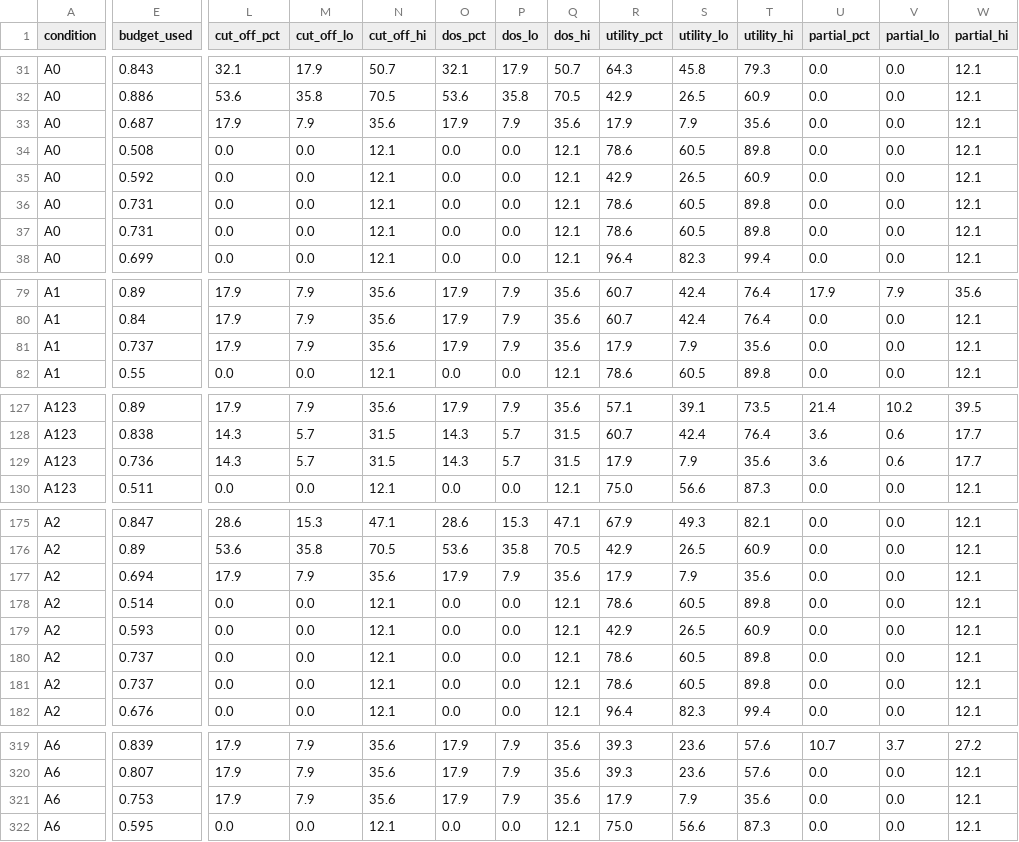
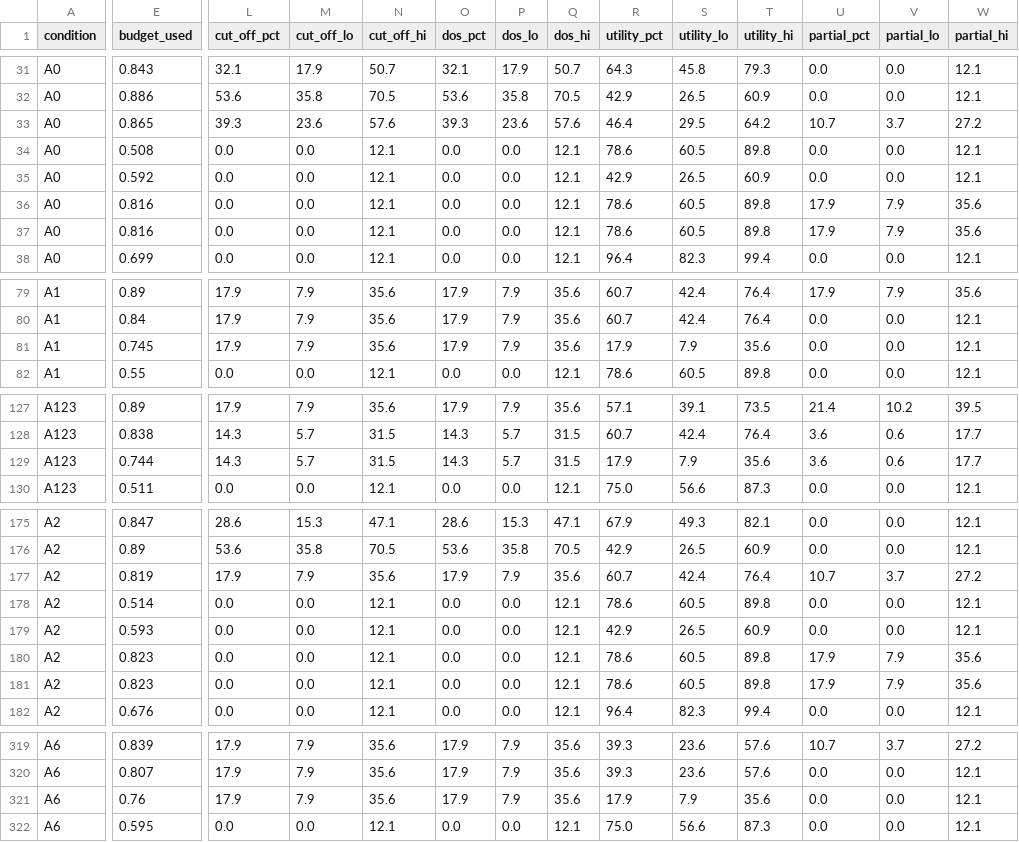
Before and after one commit to anasbiswas1/closure-reserve-research, a CSV file: reports/03_metrics_qwen7b.csv, drawn as a sheet; only a part is shown, gaps mark what is left out; the diff covers the shown part only; the diff names each change by its address in the sheet, - before the commit and + after, or states it on an @@ line.

```diff
--- a/reports/03_metrics_qwen7b.csv
+++ b/reports/03_metrics_qwen7b.csv
-E33 (budget_used): 0.687
+E33 (budget_used): 0.865
-L33 (cut_off_pct): 17.9
+L33 (cut_off_pct): 39.3
-M33 (cut_off_lo): 7.9
+M33 (cut_off_lo): 23.6
-N33 (cut_off_hi): 35.6
+N33 (cut_off_hi): 57.6
-O33 (dos_pct): 17.9
+O33 (dos_pct): 39.3
-P33 (dos_lo): 7.9
+P33 (dos_lo): 23.6
-Q33 (dos_hi): 35.6
+Q33 (dos_hi): 57.6
-R33 (utility_pct): 17.9
+R33 (utility_pct): 46.4
-S33 (utility_lo): 7.9
+S33 (utility_lo): 29.5
-T33 (utility_hi): 35.6
+T33 (utility_hi): 64.2
-U33 (partial_pct): 0.0
+U33 (partial_pct): 10.7
-V33 (partial_lo): 0.0
+V33 (partial_lo): 3.7
-W33 (partial_hi): 12.1
+W33 (partial_hi): 27.2
-E36:E37 (budget_used): 0.731
+E36:E37 (budget_used): 0.816
-U36:U37 (partial_pct): 0.0
+U36:U37 (partial_pct): 17.9
-V36:V37 (partial_lo): 0.0
+V36:V37 (partial_lo): 7.9
-W36:W37 (partial_hi): 12.1
+W36:W37 (partial_hi): 35.6
-E81 (budget_used): 0.737
+E81 (budget_used): 0.745
-E129 (budget_used): 0.736
+E129 (budget_used): 0.744
-E177 (budget_used): 0.694
+E177 (budget_used): 0.819
-R177 (utility_pct): 17.9
+R177 (utility_pct): 60.7
-S177 (utility_lo): 7.9
+S177 (utility_lo): 42.4
-T177 (utility_hi): 35.6
+T177 (utility_hi): 76.4
-U177 (partial_pct): 0.0
+U177 (partial_pct): 10.7
-V177 (partial_lo): 0.0
+V177 (partial_lo): 3.7
-W177 (partial_hi): 12.1
+W177 (partial_hi): 27.2
-E180:E181 (budget_used): 0.737
+E180:E181 (budget_used): 0.823
-U180:U181 (partial_pct): 0.0
+U180:U181 (partial_pct): 17.9
-V180:V181 (partial_lo): 0.0
+V180:V181 (partial_lo): 7.9
-W180:W181 (partial_hi): 12.1
+W180:W181 (partial_hi): 35.6
-E321 (budget_used): 0.753
+E321 (budget_used): 0.76
```
Also changed, not shown: 122 edited cells elsewhere in this file, 2 other files.
